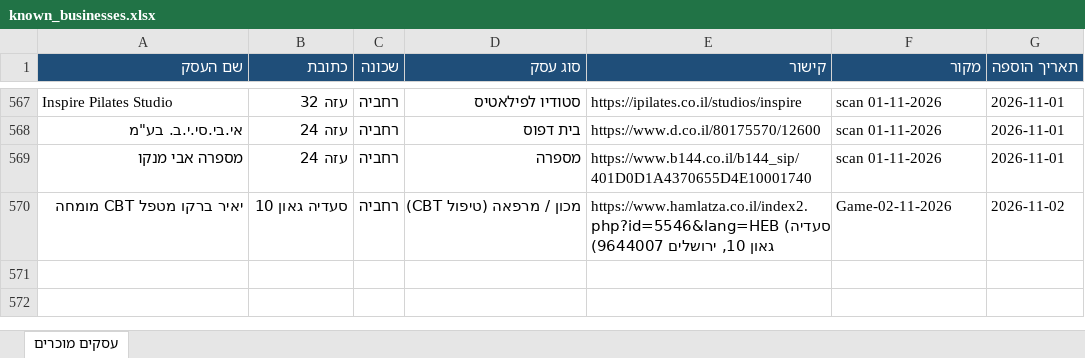
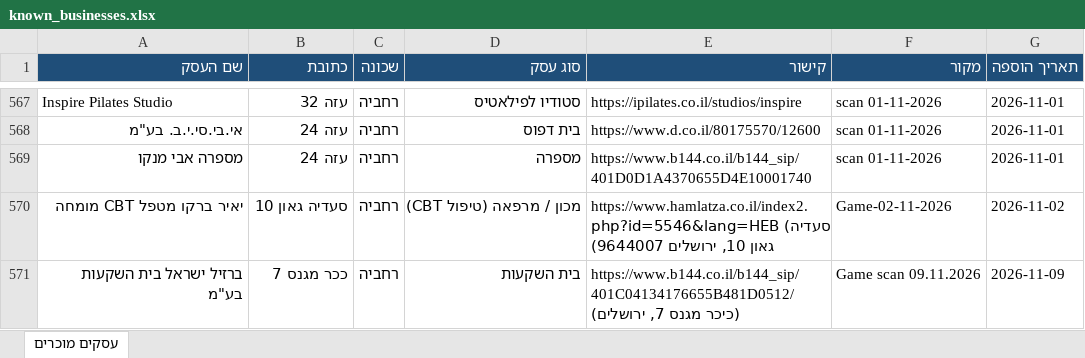
Before and after one commit to urbandetective007/Final_Project, an Excel workbook: known_businesses/known_businesses.xlsx, sheet עסקים מוכרים, drawn as a sheet; only a part is shown, gaps mark what is left out; values as stored, in another font and other column widths than the file's, no borders; the diff names each change by its address in the sheet, - before the commit and + after, or states it on an @@ line.

```diff
--- a/known_businesses/known_businesses.xlsx (sheet עסקים מוכרים)
+++ b/known_businesses/known_businesses.xlsx (sheet עסקים מוכרים)
+row 571: ברזיל ישראל בית השקעות בע"מ | ככר מגנס 7 | רחביה | בית השקעות | https://www.b144.co.il/b144_sip/401C04134176655B481D0512/ (כיכר מגנס 7, ירושלים) | Game scan 09.11.2026 | 2026-11-09
```
Also changed, not shown: 1 other file.
